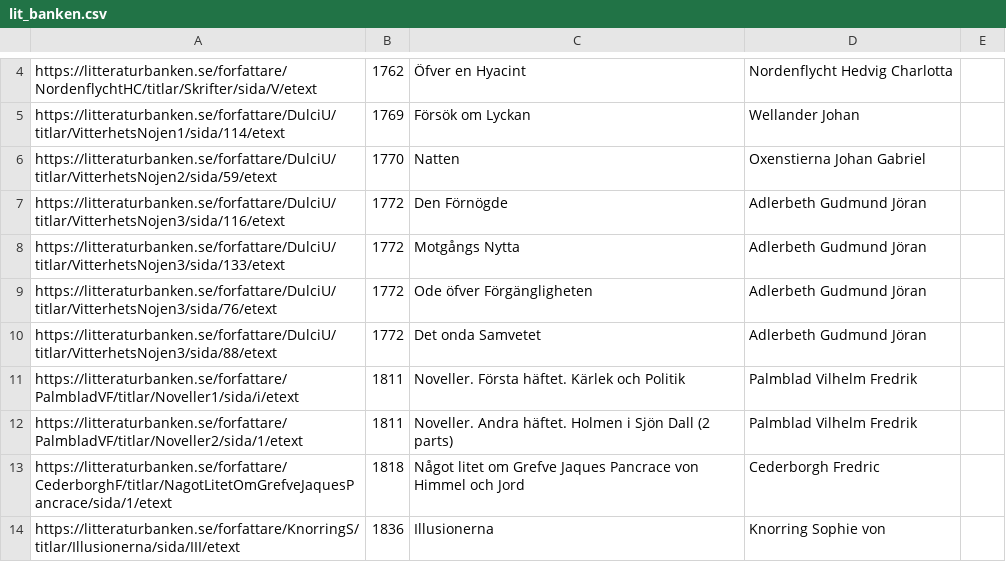
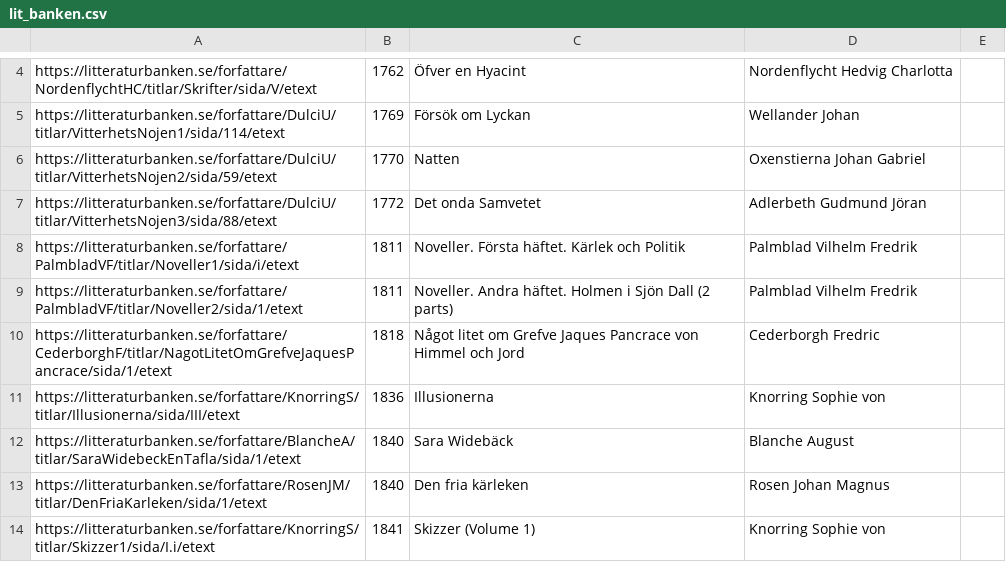
Before and after one commit to hicsail/corpus, a CSV file: parsing/data/csv/LB/lit_banken.csv, drawn as a sheet; only a part is shown, gaps mark what is left out; the shorter side is filled out with more unchanged rows.

Commit message:
update banken csv

```diff
--- a/parsing/data/csv/LB/lit_banken.csv
+++ b/parsing/data/csv/LB/lit_banken.csv
@@ -6,5 +6,2 @@ https://litteraturbanken.se/forfattare/DulciU/titlar/VitterhetsNojen1/sida/114/e
 https://litteraturbanken.se/forfattare/DulciU/titlar/VitterhetsNojen2/sida/59/etext,1770,Natten,Oxenstierna Johan Gabriel
-https://litteraturbanken.se/forfattare/DulciU/titlar/VitterhetsNojen3/sida/116/etext,1772,Den Förnögde,Adlerbeth Gudmund Jöran
-https://litteraturbanken.se/forfattare/DulciU/titlar/VitterhetsNojen3/sida/133/etext,1772,Motgångs Nytta,Adlerbeth Gudmund Jöran
-https://litteraturbanken.se/forfattare/DulciU/titlar/VitterhetsNojen3/sida/76/etext,1772,Ode öfver Förgängligheten,Adlerbeth Gudmund Jöran
 https://litteraturbanken.se/forfattare/DulciU/titlar/VitterhetsNojen3/sida/88/etext,1772,Det onda Samvetet,Adlerbeth Gudmund Jöran
```
Also changed, not shown: 10 other files.
